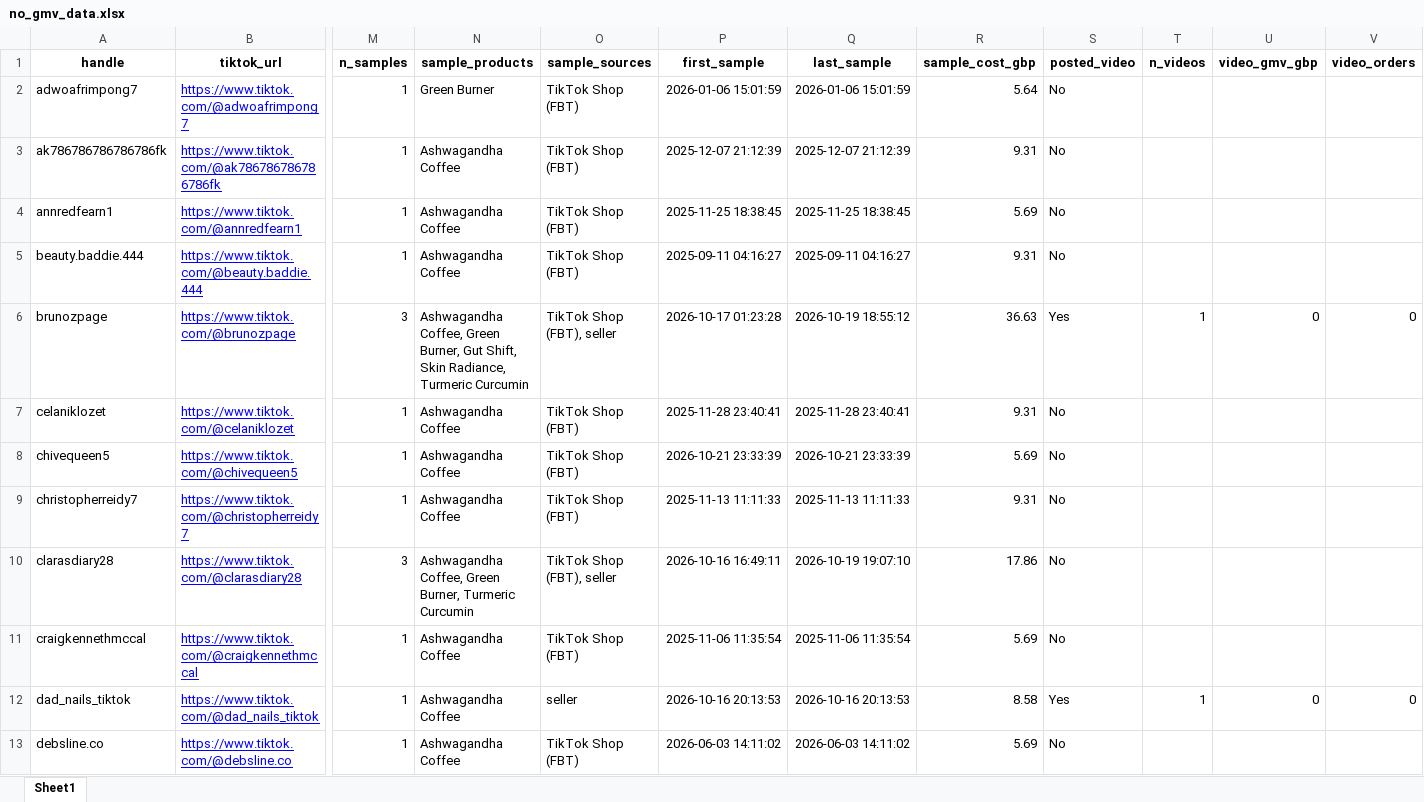
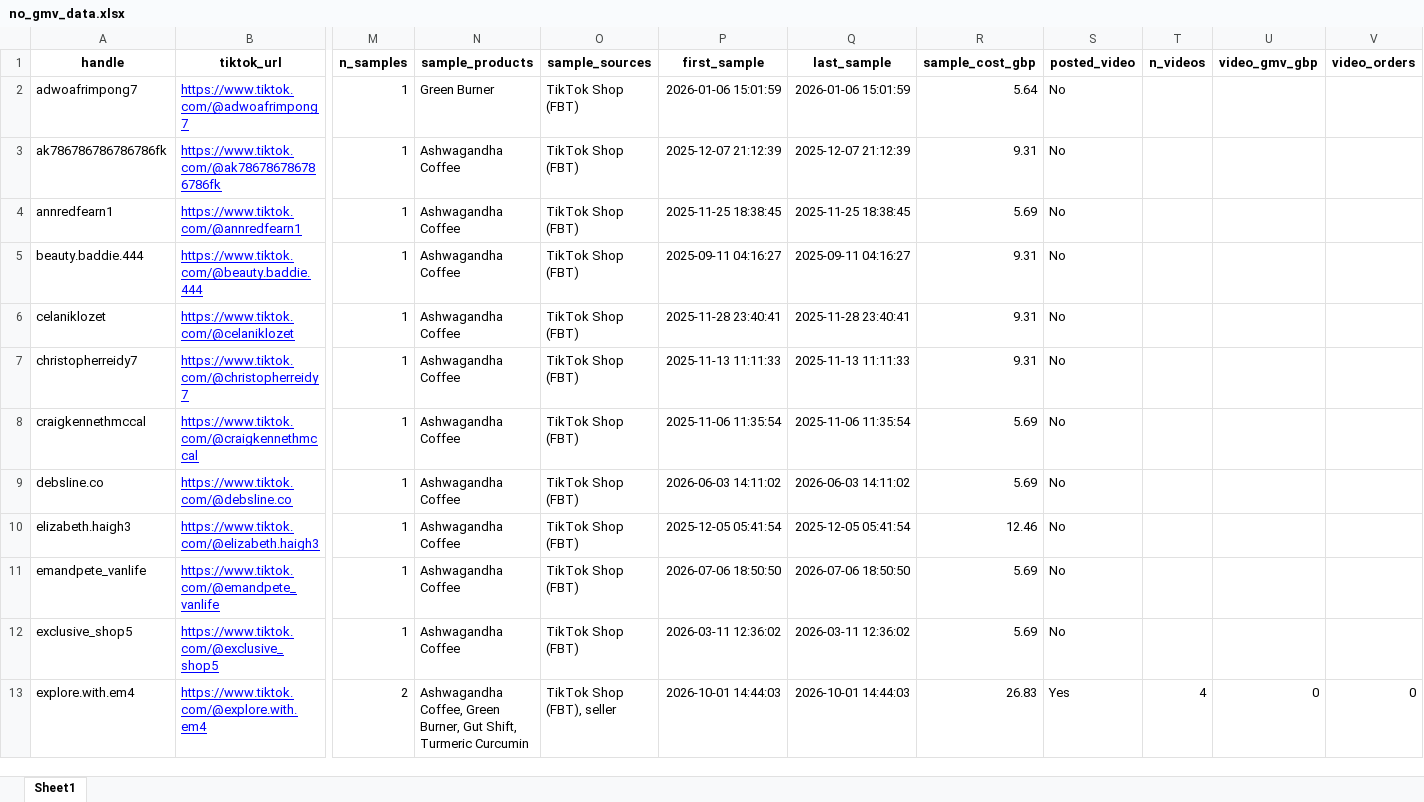
Before and after one commit to aviralgarg-commits/vahdam-sampling-dashboard, an Excel workbook: no_gmv_data.xlsx, sheet Sheet1, drawn as a sheet; only a part is shown, gaps mark what is left out; the shorter side is filled out with more unchanged rows; values as stored, in another font and other column widths than the file's, no borders; rows hold the shown columns only; the diff covers the shown part only; the diff names each change by its address in the sheet, - before the commit and + after, or states it on an @@ line.

```diff
--- a/no_gmv_data.xlsx (sheet Sheet1)
+++ b/no_gmv_data.xlsx (sheet Sheet1)
-row 6: brunozpage | https://www.tiktok.com/@brunozpage | 3 | Ashwagandha Coffee, Green Burner, Gut Shift, Skin Radiance, Turmeric Curcumin | TikTok Shop (FBT), seller | 2026-10-17 01:23:28 | 2026-10-19 18:55:12 | 36.63 | Yes | 1 | 0 | 0
-row 8: chivequeen5 | https://www.tiktok.com/@chivequeen5 | 1 | Ashwagandha Coffee | TikTok Shop (FBT) | 2026-10-21 23:33:39 | 2026-10-21 23:33:39 | 5.69 | No
-row 10: clarasdiary28 | https://www.tiktok.com/@clarasdiary28 | 3 | Ashwagandha Coffee, Green Burner, Turmeric Curcumin | TikTok Shop (FBT), seller | 2026-10-16 16:49:11 | 2026-10-19 19:07:10 | 17.86 | No
-row 12: dad_nails_tiktok | https://www.tiktok.com/@dad_nails_tiktok | 1 | Ashwagandha Coffee | seller | 2026-10-16 20:13:53 | 2026-10-16 20:13:53 | 8.58 | Yes | 1 | 0 | 0
```
Also changed, not shown: 7 removed rows elsewhere in this sheet, chase_list.xlsx, overdue_nonposters.xlsx, 21 other files.
